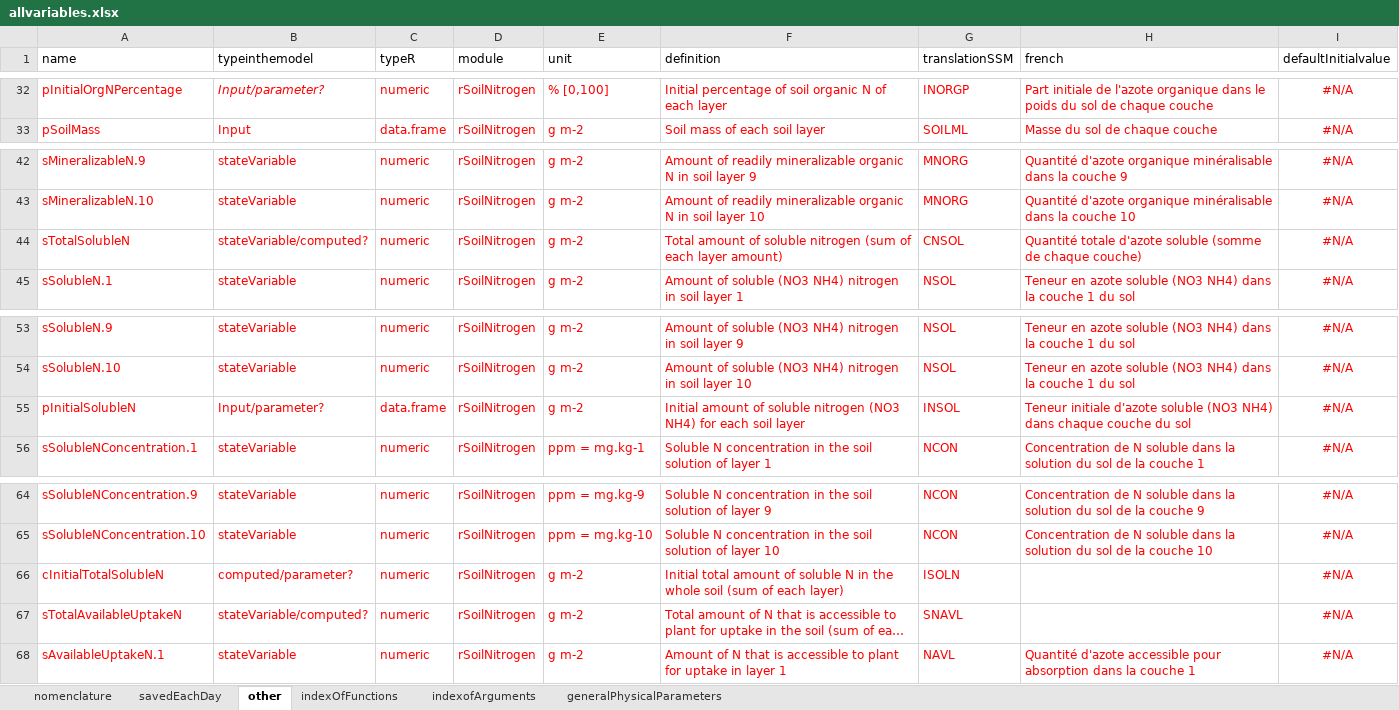
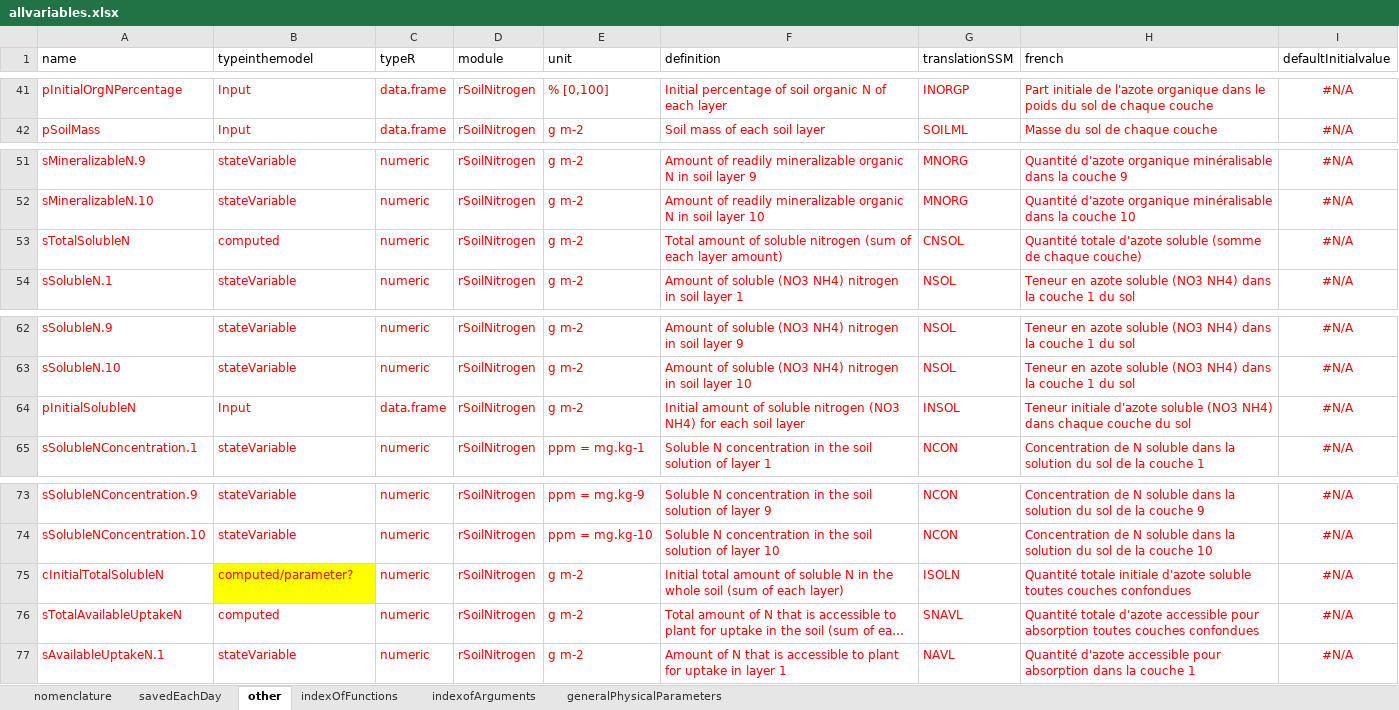
Before and after one commit to mariegosme/SSM.R, an Excel workbook: allvariables.xlsx, sheet other, drawn as a sheet; only a part is shown, gaps mark what is left out; long unchanged cells end in …; values as stored, in another font and other column widths than the file's, no borders; addresses are those after the commit; the diff covers the shown part only; the diff names each change by its address in the sheet, - before the commit and + after, or states it on an @@ line.

Commit message:
Finished adding variables for SoilNitrogen
Also updated changelog
Certain ambiguities still remain to discuss in the variable types and such.

```diff
--- a/allvariables.xlsx (sheet other)
+++ b/allvariables.xlsx (sheet other)
-B41 (typeinthemodel): Input/parameter?
+B41 (typeinthemodel): Input
-B41 italic: on
+B41 italic: off
-C41 (typeR): numeric
+C41 (typeR): data.frame
-B53 (typeinthemodel): stateVariable/computed?
+B53 (typeinthemodel): computed
-B64 (typeinthemodel): Input/parameter?
+B64 (typeinthemodel): Input
-B75 fill: none
+B75 fill: #FFFF00
-H75 (french): (empty)
+H75 (french): Quantité totale initiale d'azote soluble toutes couches confondues
-B76 (typeinthemodel): stateVariable/computed?
+B76 (typeinthemodel): computed
-H76 (french): (empty)
+H76 (french): Quantité totale d'azote accessible pour absorption toutes couches confondues
```
Also changed, not shown: 99 added rows, 28 removed rows, 17 edited cells and cell formats elsewhere in this sheet, 1 other file.
